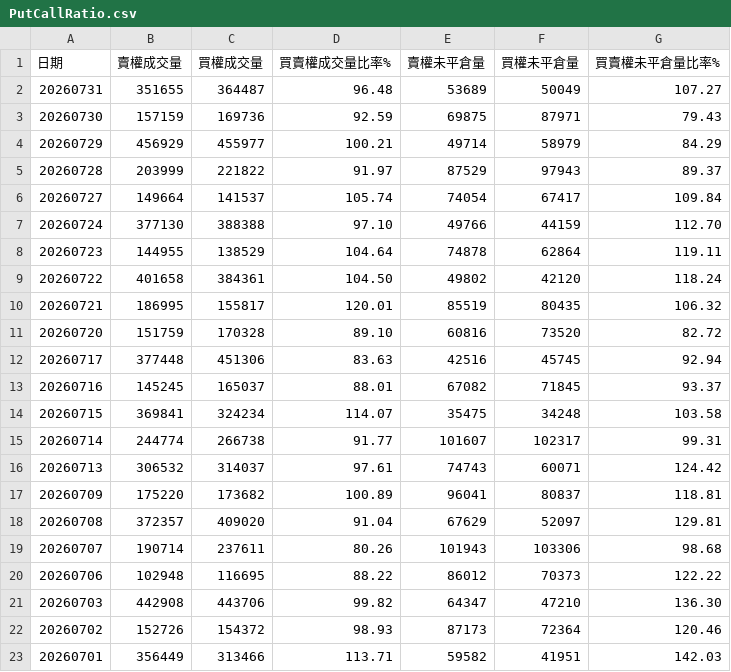
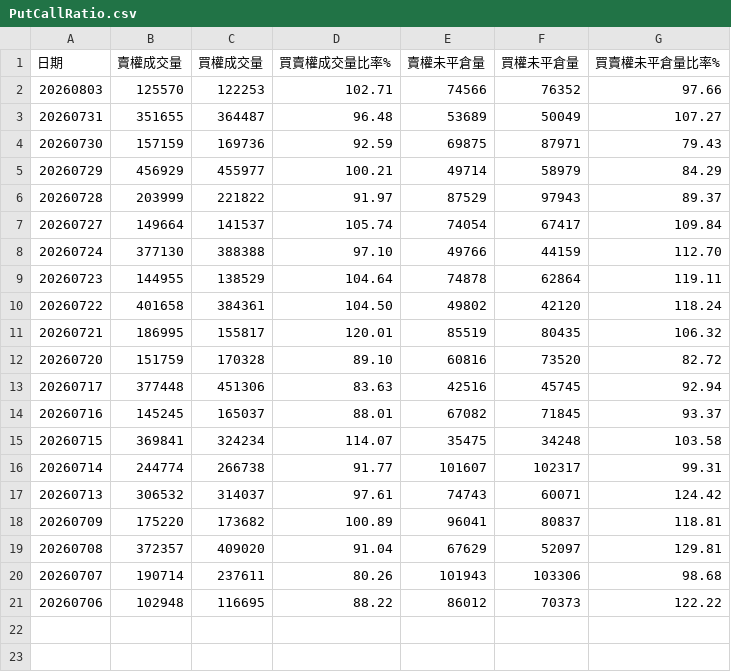
Before and after one commit to Conan-try/Taiwan-number-one, a CSV file: data/raw/PutCallRatio.csv, drawn as a sheet; removed rows and columns are numbered as before the commit, all else as after; the diff names each change by its address in the sheet, - before the commit and + after, or states it on an @@ line.

```diff
--- a/data/raw/PutCallRatio.csv
+++ b/data/raw/PutCallRatio.csv
+row 2: 20260803 | 125570 | 122253 | 102.71 | 74566 | 76352 | 97.66
-row 21: 20260703 | 442908 | 443706 | 99.82 | 64347 | 47210 | 136.30
-row 22: 20260702 | 152726 | 154372 | 98.93 | 87173 | 72364 | 120.46
-row 23: 20260701 | 356449 | 313466 | 113.71 | 59582 | 41951 | 142.03
```
Also changed, not shown: data/raw/DailyMarketReportFut.csv, data/raw/MarketDataOfMajorInstitutionalTradersDetailsOfCallsAndPutsBytheDate.csv, 5 other files.
